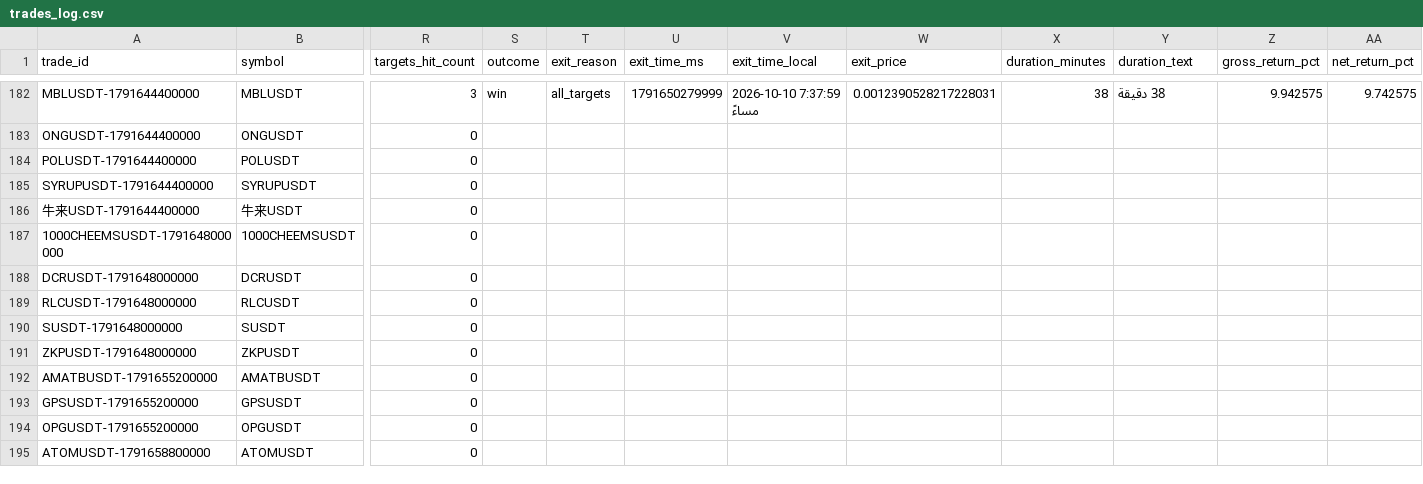
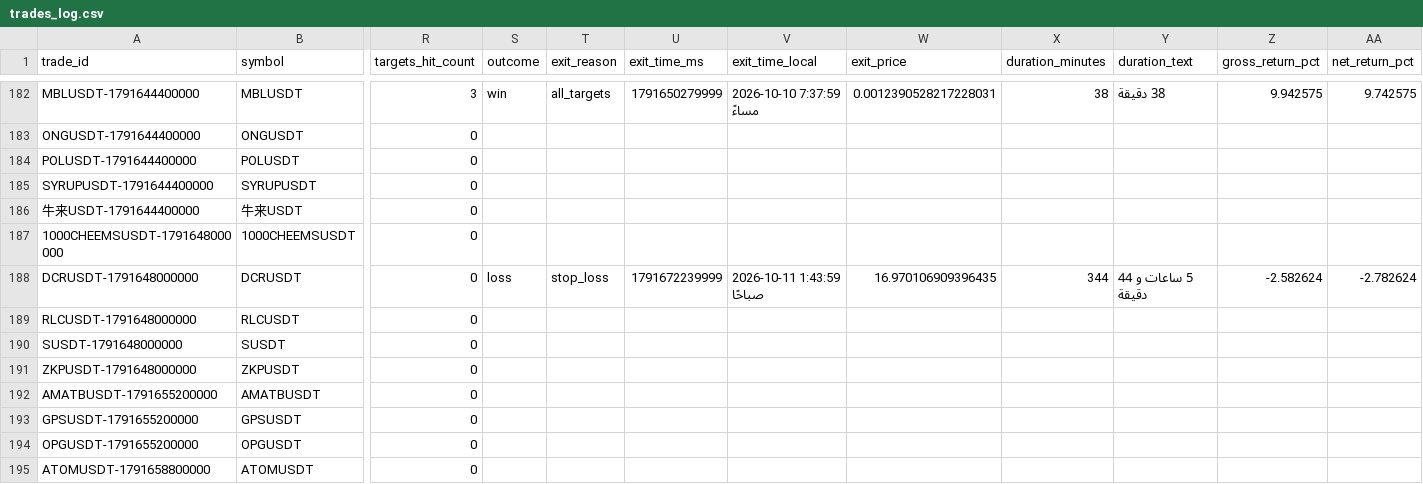
Before and after one commit to turky4500/binance-spot-usdt-signal-bot, a CSV file: data/trades_log.csv, drawn as a sheet; only a part is shown, gaps mark what is left out; the diff names each change by its address in the sheet, - before the commit and + after, or states it on an @@ line.

```diff
--- a/data/trades_log.csv
+++ b/data/trades_log.csv
-S188 (outcome): (empty)
+S188 (outcome): loss
-T188 (exit_reason): (empty)
+T188 (exit_reason): stop_loss
-U188 (exit_time_ms): (empty)
+U188 (exit_time_ms): 1791672239999
-V188 (exit_time_local): (empty)
+V188 (exit_time_local): 2026-10-11 1:43:59 صباحًا
-W188 (exit_price): (empty)
+W188 (exit_price): 16.970106909396435
-X188 (duration_minutes): (empty)
+X188 (duration_minutes): 344
-Y188 (duration_text): (empty)
+Y188 (duration_text): 5 ساعات و 44 دقيقة
-Z188 (gross_return_pct): (empty)
+Z188 (gross_return_pct): -2.582624
-AA188 (net_return_pct): (empty)
+AA188 (net_return_pct): -2.782624
```
Also changed, not shown: 1 other file.
